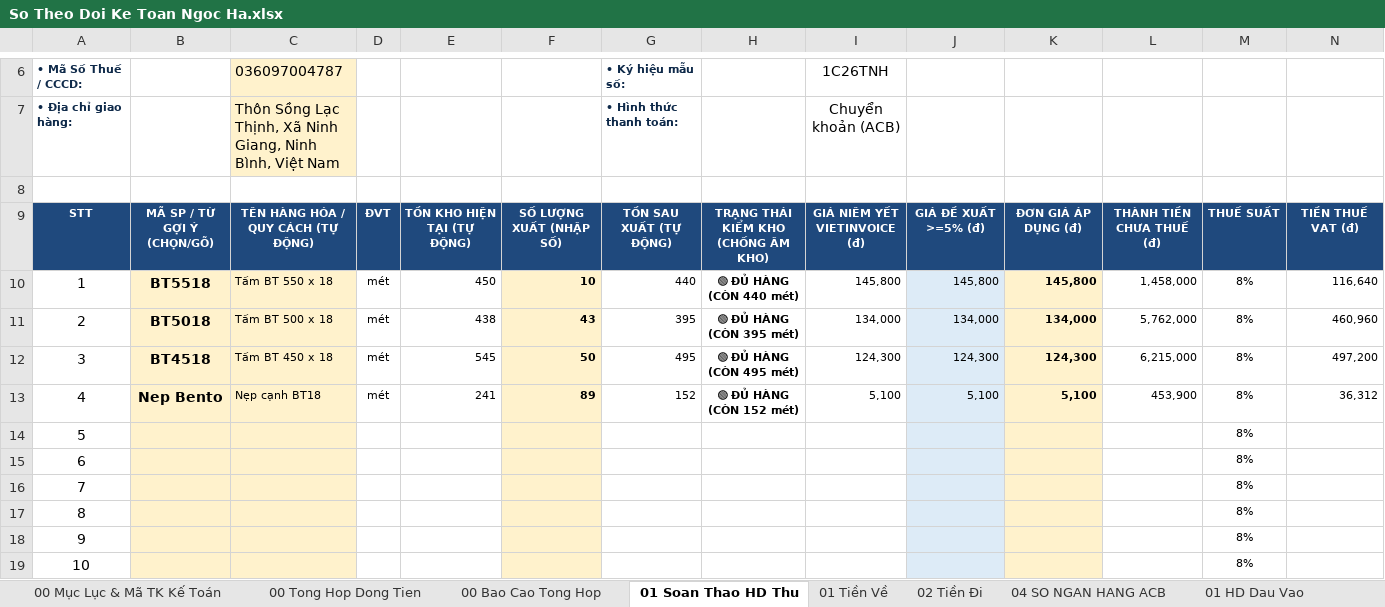
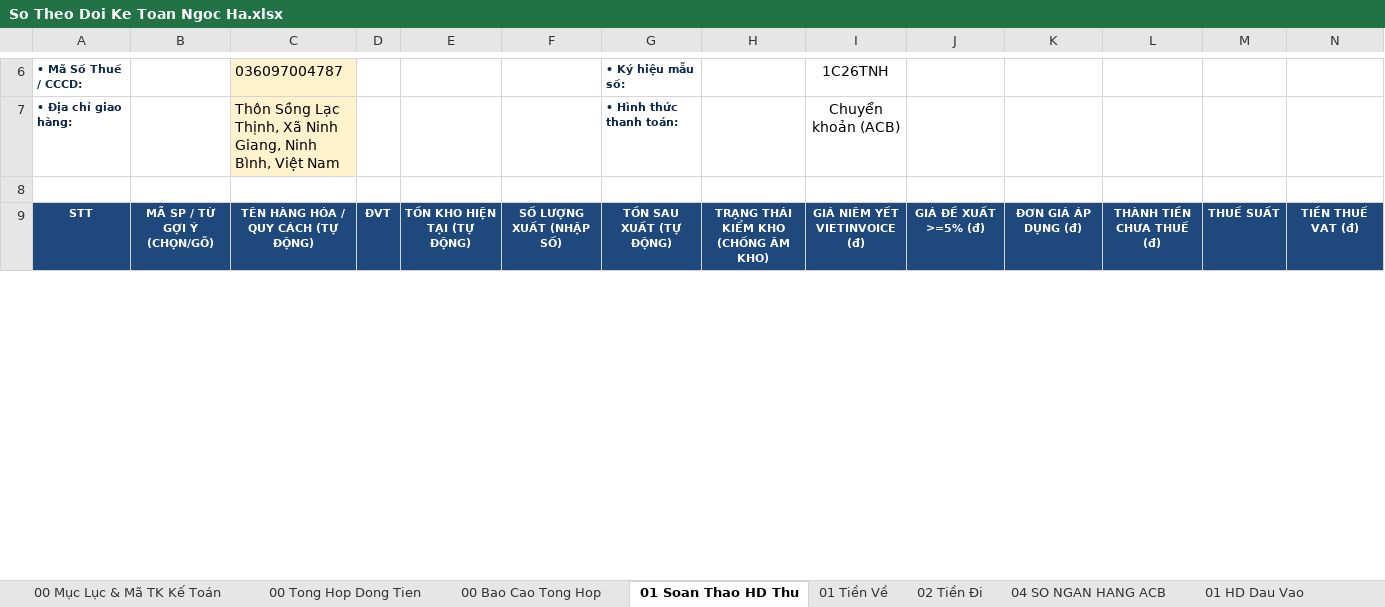
Before and after one commit to phamdatcic-hub/ngocha-cloud-bot, an Excel workbook: So Theo Doi Ke Toan Ngoc Ha.xlsx, sheet 01 Soan Thao HD Thu, drawn as a sheet; only a part is shown, gaps mark what is left out; values as stored, in another font and other column widths than the file's, no borders; removed rows and columns are numbered as before the commit, all else as after; rows hold the shown columns only; the diff covers the shown part only; the diff names each change by its address in the sheet, - before the commit and + after, or states it on an @@ line.

```diff
--- a/So Theo Doi Ke Toan Ngoc Ha.xlsx (sheet 01 Soan Thao HD Thu)
+++ b/So Theo Doi Ke Toan Ngoc Ha.xlsx (sheet 01 Soan Thao HD Thu)
-row 10: 1 | BT5518 | Tấm BT 550 x 18 | mét | 450 | 10 | 440 | 🟢 ĐỦ HÀNG (CÒN 440 mét) | 145,800 | 145,800 | 145,800 | 1,458,000 | 8% | 116,640
-row 11: 2 | BT5018 | Tấm BT 500 x 18 | mét | 438 | 43 | 395 | 🟢 ĐỦ HÀNG (CÒN 395 mét) | 134,000 | 134,000 | 134,000 | 5,762,000 | 8% | 460,960
-row 12: 3 | BT4518 | Tấm BT 450 x 18 | mét | 545 | 50 | 495 | 🟢 ĐỦ HÀNG (CÒN 495 mét) | 124,300 | 124,300 | 124,300 | 6,215,000 | 8% | 497,200
-row 13: 4 | Nep Bento | Nẹp cạnh BT18 | mét | 241 | 89 | 152 | 🟢 ĐỦ HÀNG (CÒN 152 mét) | 5,100 | 5,100 | 5,100 | 453,900 | 8% | 36,312
-row 14: 5 |  |  |  |  |  |  |  |  |  |  |  | 8%
-row 15: 6 |  |  |  |  |  |  |  |  |  |  |  | 8%
-row 16: 7 |  |  |  |  |  |  |  |  |  |  |  | 8%
-row 17: 8 |  |  |  |  |  |  |  |  |  |  |  | 8%
-row 18: 9 |  |  |  |  |  |  |  |  |  |  |  | 8%
-row 19: 10 |  |  |  |  |  |  |  |  |  |  |  | 8%
```
Also changed, not shown: 65 added rows and 55 removed rows elsewhere in this sheet, sheet 01 Tiền Về, sheet 01 HD Dau Vao, sheet 03 Nhap Xuat Ton, sheet 03B Doi Soat Cong No KH, sheet 02 Tiền Đi, sheet 03 Đối Soát Công Nợ 11 NCC, 7 more sheets, hidden cells, charts or pictures.
